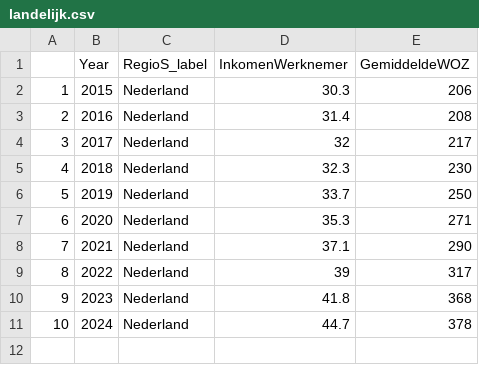
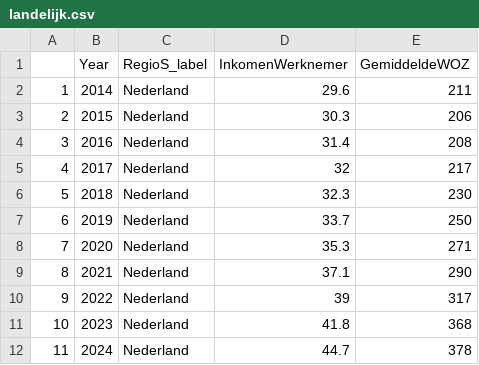
Before and after one commit to JulesBierings/PFE-group6-7-paper-2026, a CSV file: data/landelijk.csv, drawn as a sheet; addresses are those after the commit; the diff names each change by its address in the sheet, - before the commit and + after, or states it on an @@ line.

```diff
--- a/data/landelijk.csv
+++ b/data/landelijk.csv
+row 2: 1 | 2014 | Nederland | 29.6 | 211
@@ column A renumbered from row 3 down @@
```
Also changed, not shown: 2 other files.
